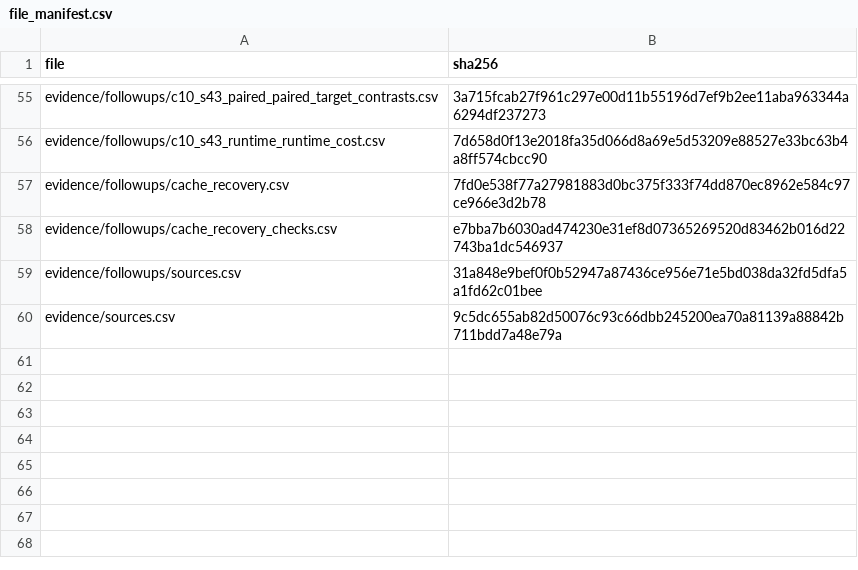
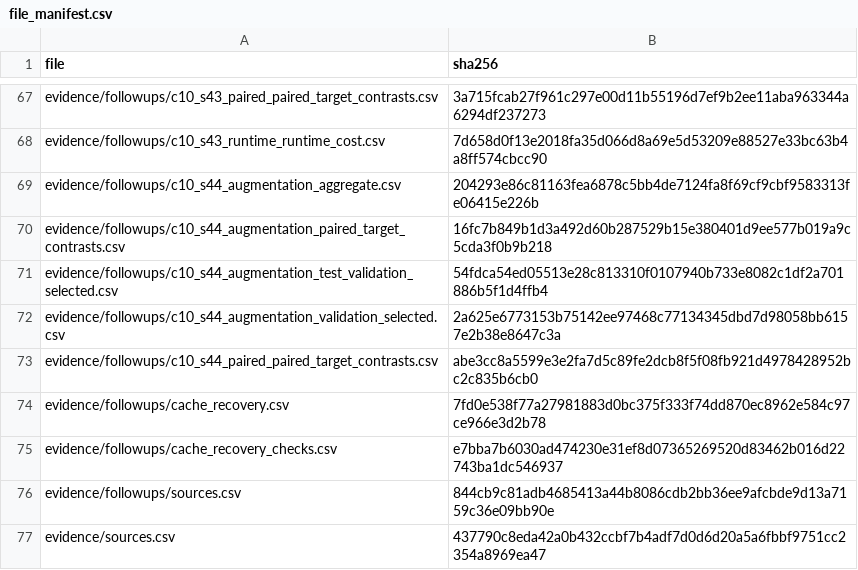
Before and after one commit to TomahawK111100/Room-for-Doubt-2.0, a CSV file: paper/evidence/file_manifest.csv, drawn as a sheet; only a part is shown, gaps mark what is left out; the diff covers the shown part only.

Commit message:
Complete three-base CIFAR-10N evidence and update manuscript controls

```diff
--- a/paper/evidence/file_manifest.csv
+++ b/paper/evidence/file_manifest.csv
@@ -56,5 +68,10 @@ evidence/followups/c10_s43_paired_paired_target_contrasts.csv,3a715fcab27f961c29
 evidence/followups/c10_s43_runtime_runtime_cost.csv,7d658d0f13e2018fa35d066d8a69e5d53209e88527e33bc63b4a8ff574cbcc90
+evidence/followups/c10_s44_augmentation_aggregate.csv,204293e86c81163fea6878c5bb4de7124fa8f69cf9cbf9583313fe06415e226b
+evidence/followups/c10_s44_augmentation_paired_target_contrasts.csv,16fc7b849b1d3a492d60b287529b15e380401d9ee577b019a9c5cda3f0b9b218
+evidence/followups/c10_s44_augmentation_test_validation_selected.csv,54fdca54ed05513e28c813310f0107940b733e8082c1df2a701886b5f1d4ffb4
+evidence/followups/c10_s44_augmentation_validation_selected.csv,2a625e6773153b75142ee97468c77134345dbd7d98058bb6157e2b38e8647c3a
+evidence/followups/c10_s44_paired_paired_target_contrasts.csv,abe3cc8a5599e3e2fa7d5c89fe2dcb8f5f08fb921d4978428952bc2c835b6cb0
 evidence/followups/cache_recovery.csv,7fd0e538f77a27981883d0bc375f333f74dd870ec8962e584c97ce966e3d2b78
 evidence/followups/cache_recovery_checks.csv,e7bba7b6030ad474230e31ef8d07365269520d83462b016d22743ba1dc546937
-evidence/followups/sources.csv,31a848e9bef0f0b52947a87436ce956e71e5bd038da32fd5dfa5a1fd62c01bee
-evidence/sources.csv,9c5dc655ab82d50076c93c66dbb245200ea70a81139a88842b711bdd7a48e79a
+evidence/followups/sources.csv,844cb9c81adb4685413a44b8086cdb2bb36ee9afcbde9d13a7159c36e09bb90e
+evidence/sources.csv,437790c8eda42a0b432ccbf7b4adf7d0d6d20a5a6fbbf9751cc2354a8969ea47
```
Also changed, not shown: 12 added rows and 1 edited cell elsewhere in this file, paper/evidence/combined_results.csv, paper/evidence/followups/sources.csv, 45 other files.
